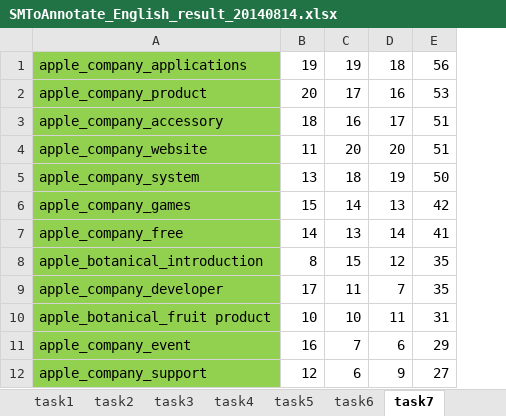
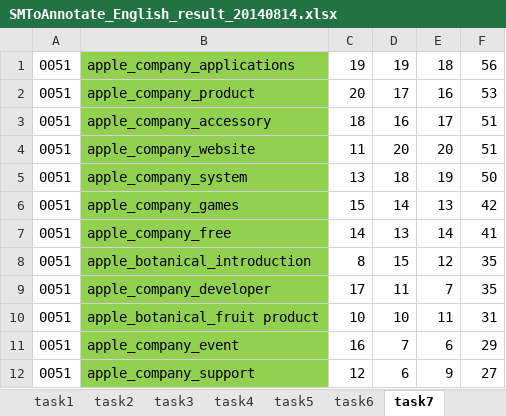
Before and after one commit to luochengleo/thuirwork, an Excel workbook: english/data/SMToAnnotate_English_result_20140814.xlsx, sheet task7, drawn as a sheet; only a part is shown; values as stored, in another font and other column widths than the file's, no borders; the diff names each change by its address in the sheet, - before the commit and + after, or states it on an @@ line.

```diff
--- a/english/data/SMToAnnotate_English_result_20140814.xlsx (sheet task7)
+++ b/english/data/SMToAnnotate_English_result_20140814.xlsx (sheet task7)
+column A, rows 1-12: all 0051
```
Also changed, not shown: formulas that keep their value, evaluation-results.xlsx, 8 other files.
